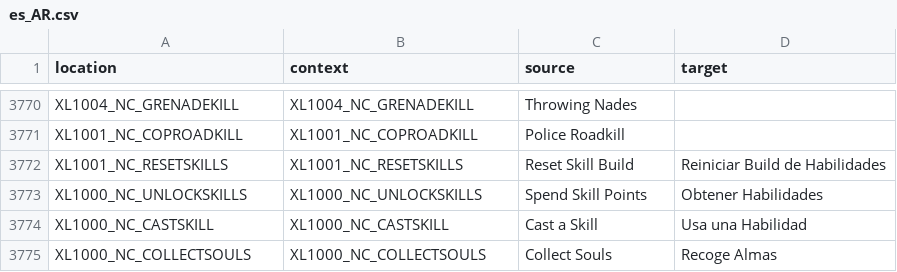
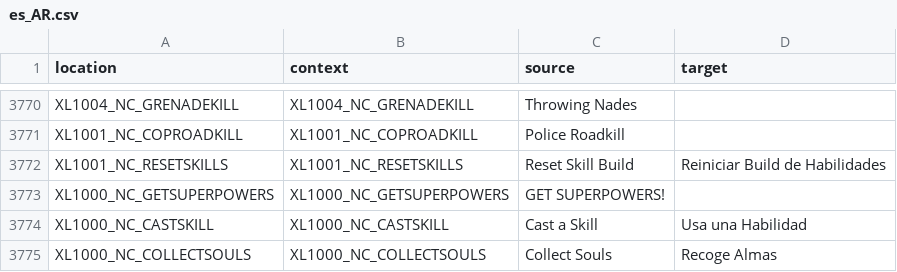
Before and after one commit to bencelot/GeneshiftTranslations, a CSV file: es_AR.csv, drawn as a sheet; only a part is shown, gaps mark what is left out.

```diff
--- a/es_AR.csv
+++ b/es_AR.csv
@@ -3772,3 +3772,3 @@
 "XL1001_NC_RESETSKILLS","XL1001_NC_RESETSKILLS","Reset Skill Build","Reiniciar Build de Habilidades"
-"XL1000_NC_UNLOCKSKILLS","XL1000_NC_UNLOCKSKILLS","Spend Skill Points","Obtener Habilidades"
+"XL1000_NC_GETSUPERPOWERS","XL1000_NC_GETSUPERPOWERS","GET SUPERPOWERS!",""
 "XL1000_NC_CASTSKILL","XL1000_NC_CASTSKILL","Cast a Skill","Usa una Habilidad"
```
Also changed, not shown: de.csv, fr.csv, 4 other files.
